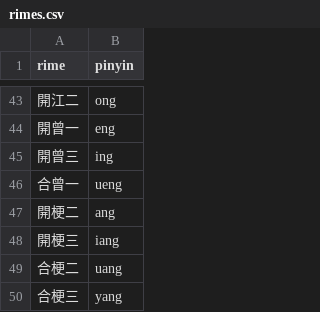
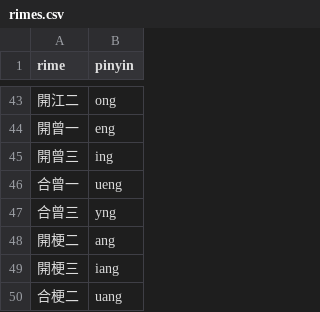
Before and after one commit to walled0/guangyun_data, a CSV file: rimes.csv, drawn as a sheet; only a part is shown, gaps mark what is left out; the shorter side is filled out with more unchanged rows; the diff names each change by its address in the sheet, - before the commit and + after, or states it on an @@ line.

Commit message:
Update rimes.csv

```diff
--- a/rimes.csv
+++ b/rimes.csv
+row 47: 合曾三 | yng
```
